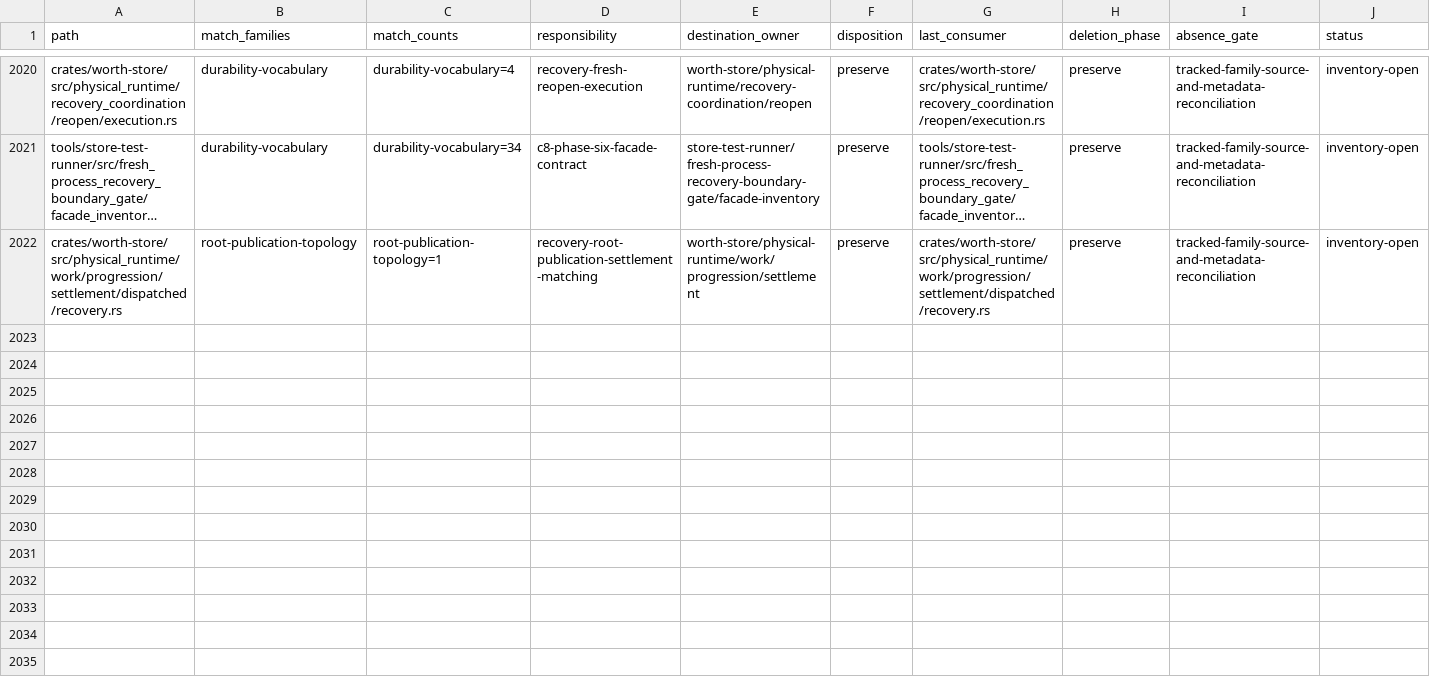
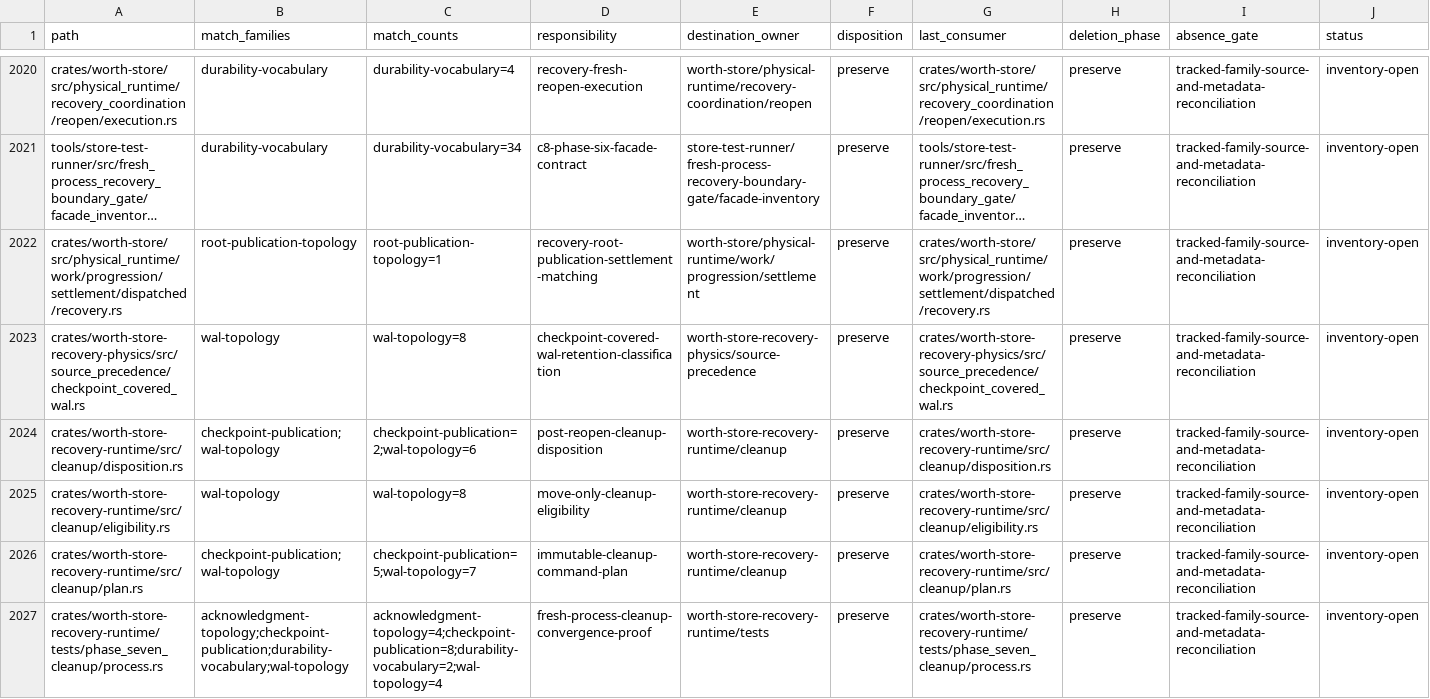
Before and after one commit to recnepspencer/forge, a CSV file: _docs/worth-store/physical-reconstruction-c7-removal-ledger.csv, drawn as a sheet; only a part is shown, gaps mark what is left out; long unchanged cells end in …; the diff covers the shown part only; the diff names each change by its address in the sheet, - before the commit and + after, or states it on an @@ line.

Commit message:
Reconcile C8 Phase 7 closure evidence

```diff
--- a/_docs/worth-store/physical-reconstruction-c7-removal-ledger.csv
+++ b/_docs/worth-store/physical-reconstruction-c7-removal-ledger.csv
+row 2023: crates/worth-store-recovery-physics/src/source_precedence/checkpoint_covered_wal.rs | wal-topology | wal-topology=8 | checkpoint-covered-wal-retention-classification | worth-store-recovery-physics/source-precedence | preserve | crates/worth-store-recovery-physics/src/source_precedence/checkpoint_covered_wal.rs | preserve | tracked-family-source-and-metadata-reconciliation | inventory-open
+row 2024: crates/worth-store-recovery-runtime/src/cleanup/disposition.rs | checkpoint-publication;wal-topology | checkpoint-publication=2;wal-topology=6 | post-reopen-cleanup-disposition | worth-store-recovery-runtime/cleanup | preserve | crates/worth-store-recovery-runtime/src/cleanup/disposition.rs | preserve | tracked-family-source-and-metadata-reconciliation | inventory-open
+row 2025: crates/worth-store-recovery-runtime/src/cleanup/eligibility.rs | wal-topology | wal-topology=8 | move-only-cleanup-eligibility | worth-store-recovery-runtime/cleanup | preserve | crates/worth-store-recovery-runtime/src/cleanup/eligibility.rs | preserve | tracked-family-source-and-metadata-reconciliation | inventory-open
+row 2026: crates/worth-store-recovery-runtime/src/cleanup/plan.rs | checkpoint-publication;wal-topology | checkpoint-publication=5;wal-topology=7 | immutable-cleanup-command-plan | worth-store-recovery-runtime/cleanup | preserve | crates/worth-store-recovery-runtime/src/cleanup/plan.rs | preserve | tracked-family-source-and-metadata-reconciliation | inventory-open
+row 2027: crates/worth-store-recovery-runtime/tests/phase_seven_cleanup/process.rs | acknowledgment-topology;checkpoint-publication;durability-vocabulary;wal-topology | acknowledgment-topology=4;checkpoint-publication=8;durability-vocabulary=2;wal-topology=4 | fresh-process-cleanup-convergence-proof | worth-store-recovery-runtime/tests | preserve | crates/worth-store-recovery-runtime/tests/phase_seven_cleanup/process.rs | preserve | tracked-family-source-and-metadata-reconciliation | inventory-open
```
Also changed, not shown: 5 added rows and 3 edited cells elsewhere in this file, _docs/worth-store/physical-reconstruction-c8-cutover-inventory.csv, _docs/worth-store/physical-reconstruction-c8-destination-topology.csv, 28 other files.
